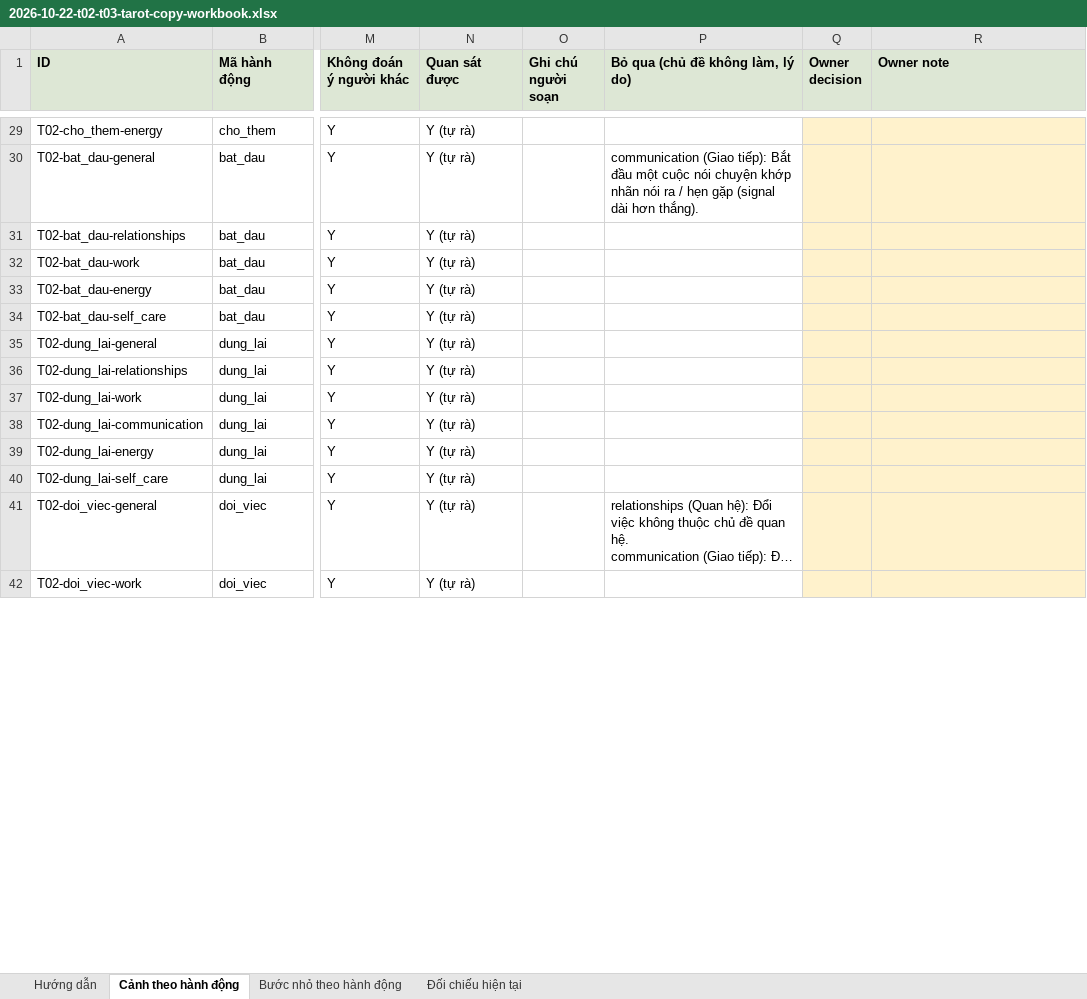
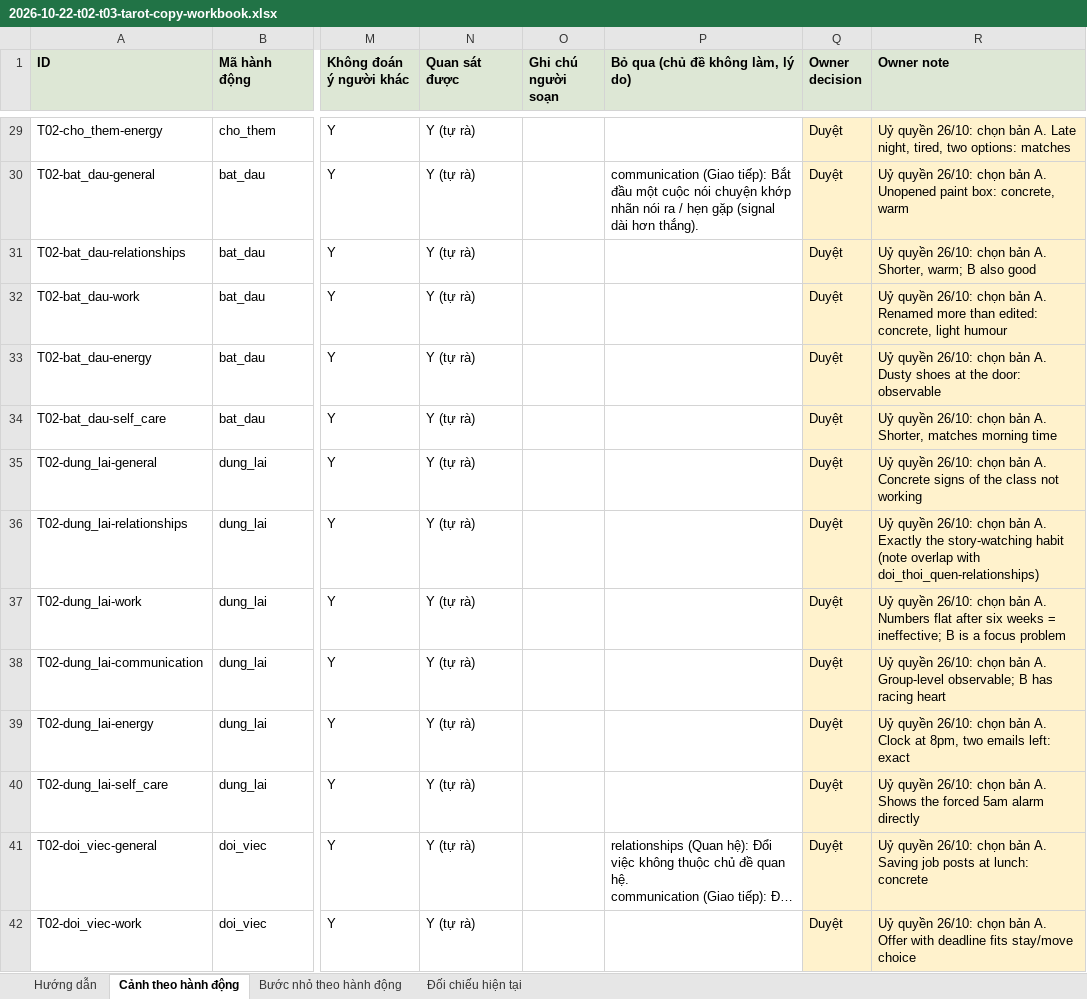
Before and after one commit to honghanh153-creator/la-lanh, an Excel workbook: docs/reviews/2026-10-22-t02-t03-tarot-copy-workbook.xlsx, sheet Cảnh theo hành động, drawn as a sheet; only a part is shown, gaps mark what is left out; long unchanged cells end in …; values as stored, in another font and other column widths than the file's, no borders; the diff covers the shown part only; the diff names each change by its address in the sheet, - before the commit and + after, or states it on an @@ line.

```diff
--- a/docs/reviews/2026-10-22-t02-t03-tarot-copy-workbook.xlsx (sheet Cảnh theo hành động)
+++ b/docs/reviews/2026-10-22-t02-t03-tarot-copy-workbook.xlsx (sheet Cảnh theo hành động)
-Q29:Q42 (Owner decision): (empty)
+Q29:Q42 (Owner decision): Duyệt
-R29 (Owner note): (empty)
+R29 (Owner note): Uỷ quyền 26/10: chọn bản A. Late night, tired, two options: matches
-R30 (Owner note): (empty)
+R30 (Owner note): Uỷ quyền 26/10: chọn bản A. Unopened paint box: concrete, warm
-R31 (Owner note): (empty)
+R31 (Owner note): Uỷ quyền 26/10: chọn bản A. Shorter, warm; B also good
-R32 (Owner note): (empty)
+R32 (Owner note): Uỷ quyền 26/10: chọn bản A. Renamed more than edited: concrete, light humour
-R33 (Owner note): (empty)
+R33 (Owner note): Uỷ quyền 26/10: chọn bản A. Dusty shoes at the door: observable
-R34 (Owner note): (empty)
+R34 (Owner note): Uỷ quyền 26/10: chọn bản A. Shorter, matches morning time
-R35 (Owner note): (empty)
+R35 (Owner note): Uỷ quyền 26/10: chọn bản A. Concrete signs of the class not working
-R36 (Owner note): (empty)
+R36 (Owner note): Uỷ quyền 26/10: chọn bản A. Exactly the story-watching habit (note overlap with doi_thoi_quen-relationships)
-R37 (Owner note): (empty)
+R37 (Owner note): Uỷ quyền 26/10: chọn bản A. Numbers flat after six weeks = ineffective; B is a focus problem
-R38 (Owner note): (empty)
+R38 (Owner note): Uỷ quyền 26/10: chọn bản A. Group-level observable; B has racing heart
-R39 (Owner note): (empty)
+R39 (Owner note): Uỷ quyền 26/10: chọn bản A. Clock at 8pm, two emails left: exact
-R40 (Owner note): (empty)
+R40 (Owner note): Uỷ quyền 26/10: chọn bản A. Shows the forced 5am alarm directly
-R41 (Owner note): (empty)
+R41 (Owner note): Uỷ quyền 26/10: chọn bản A. Saving job posts at lunch: concrete
-R42 (Owner note): (empty)
+R42 (Owner note): Uỷ quyền 26/10: chọn bản A. Offer with deadline fits stay/move choice
```
Also changed, not shown: 238 edited cells elsewhere in this sheet, sheet Bước nhỏ theo hành động, 1 other file.
